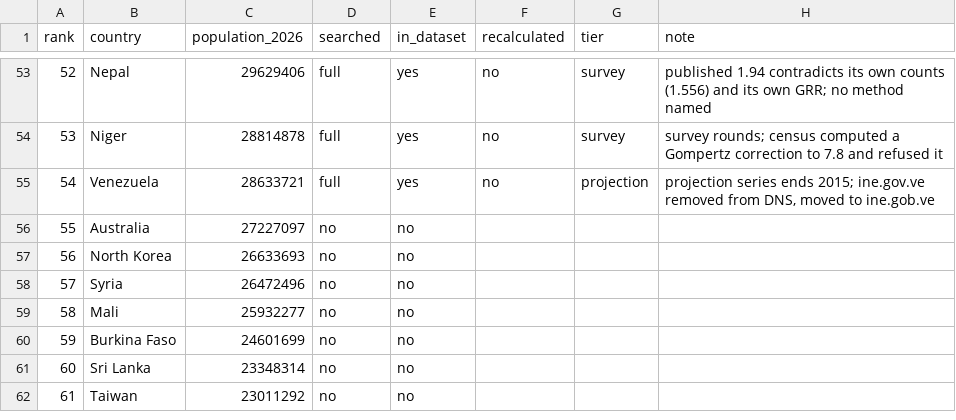
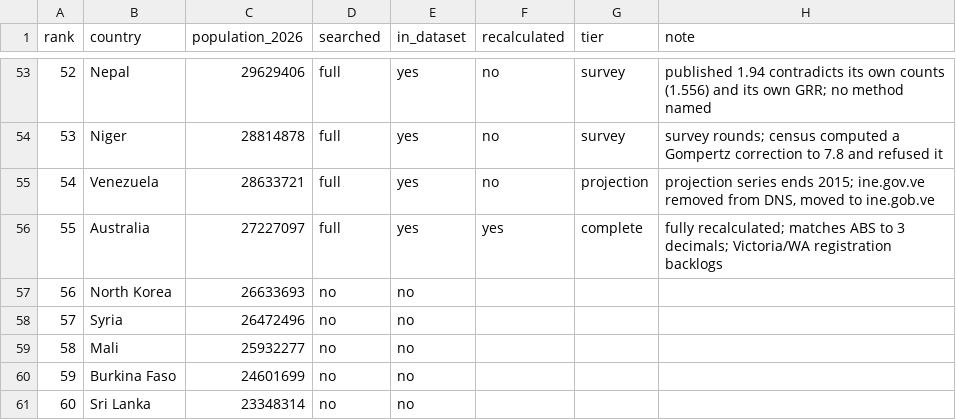
Before and after one commit to owid/etl, a CSV file: scripts/tfr/top100.csv, drawn as a sheet; only a part is shown, gaps mark what is left out; the shorter side is filled out with more unchanged rows.

```diff
--- a/scripts/tfr/top100.csv
+++ b/scripts/tfr/top100.csv
@@ -55,3 +55,3 @@ rank,country,population_2026,searched,in_dataset,recalculated,tier,note
 54,Venezuela,28633721,full,yes,no,projection,"projection series ends 2015; ine.gov.ve removed from DNS, moved to ine.gob.ve"
-55,Australia,27227097,no,no,,,
+55,Australia,27227097,full,yes,yes,complete,fully recalculated; matches ABS to 3 decimals; Victoria/WA registration backlogs
 56,North Korea,26633693,no,no,,,
```
Also changed, not shown: 3 other files.
